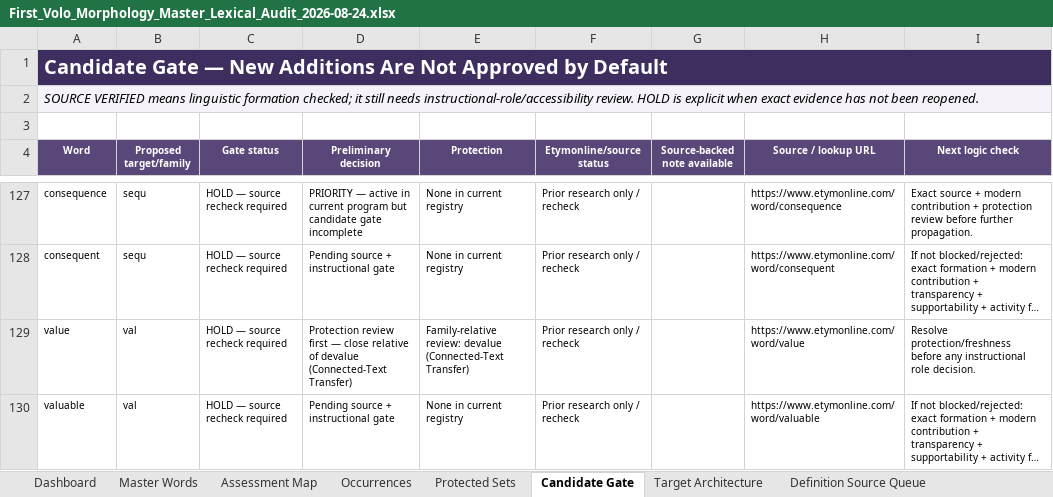
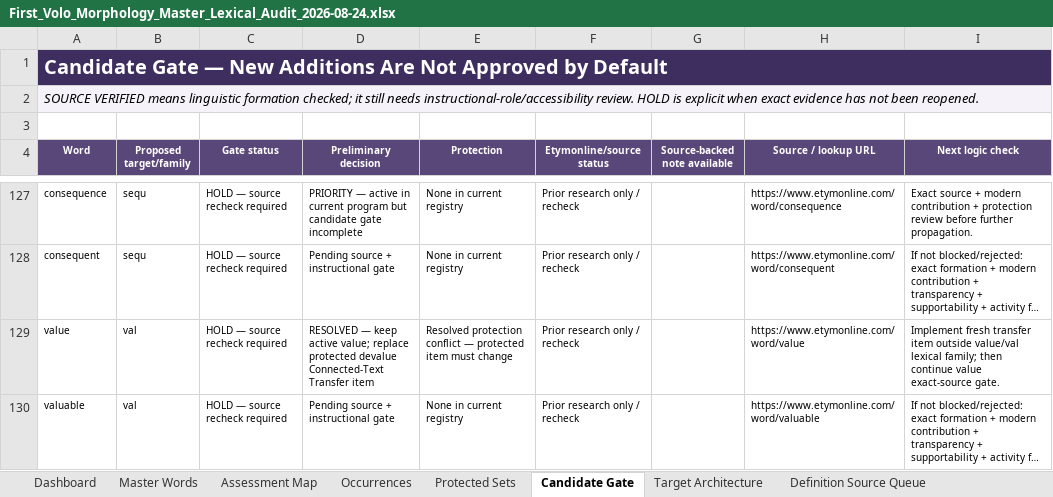
Before and after one commit to firstvololearning-ctrl/First-Volo-Morphology, an Excel workbook: audits/lexical/First_Volo_Morphology_Master_Lexical_Audit_2026-08-24.xlsx, sheet Candidate Gate, drawn as a sheet; only a part is shown, gaps mark what is left out; long unchanged cells end in …; values as stored, in another font and other column widths than the file's, no borders; the diff covers the shown part only; the diff names each change by its address in the sheet, - before the commit and + after, or states it on an @@ line.

Commit message:
Resolve active lexical protection conflicts

```diff
--- a/audits/lexical/First_Volo_Morphology_Master_Lexical_Audit_2026-08-24.xlsx (sheet Candidate Gate)
+++ b/audits/lexical/First_Volo_Morphology_Master_Lexical_Audit_2026-08-24.xlsx (sheet Candidate Gate)
-D129 (Preliminary decision): Protection review first — close relative of devalue (Connected-Text Transfer)
+D129 (Preliminary decision): RESOLVED — keep active value; replace protected devalue Connected-Text Transfer item
-E129 (Protection): Family-relative review: devalue (Connected-Text Transfer)
+E129 (Protection): Resolved protection conflict — protected item must change
-I129 (Next logic check): Resolve protection/freshness before any instructional role decision.
+I129 (Next logic check): Implement fresh transfer item outside value/val lexical family; then continue value exact-source gate.
```
Also changed, not shown: 15 edited cells elsewhere in this sheet, sheet Candidate Passes, sheet Dashboard, sheet Master Words, sheet Handoff, sheet Post-Checkpoint Updates, other sheet tabs.
